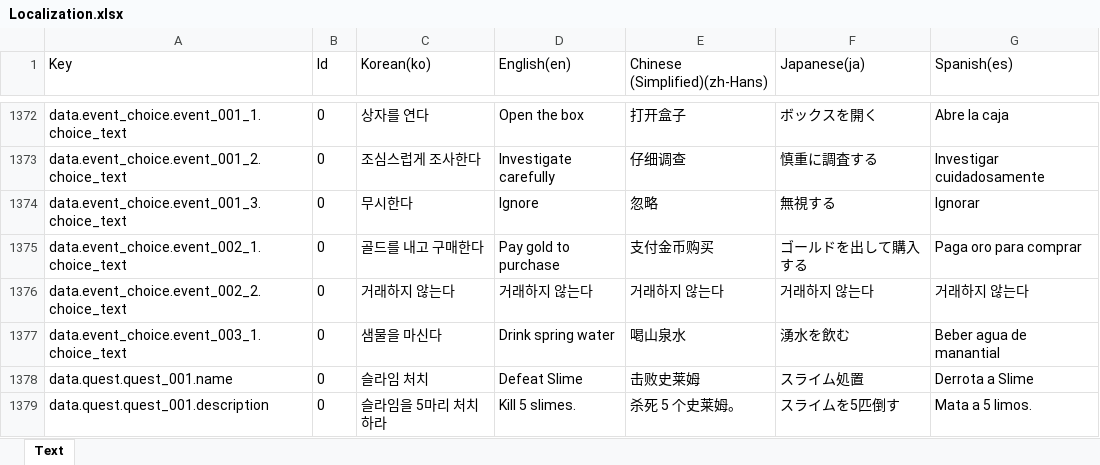
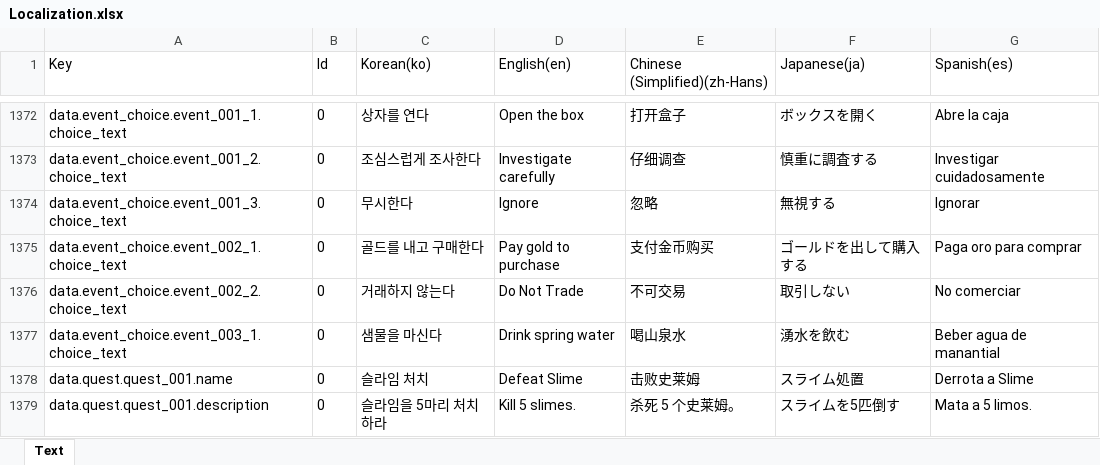
Before and after one commit to BIRANG22/RELIC, an Excel workbook: Assets/ExcelSource/Localization.xlsx, sheet Text, drawn as a sheet; only a part is shown, gaps mark what is left out; values as stored, in another font and other column widths than the file's, no borders; the diff covers the shown part only; the diff names each change by its address in the sheet, - before the commit and + after, or states it on an @@ line.

```diff
--- a/Assets/ExcelSource/Localization.xlsx (sheet Text)
+++ b/Assets/ExcelSource/Localization.xlsx (sheet Text)
-D1376 (English(en)): 거래하지 않는다
+D1376 (English(en)): Do Not Trade
-E1376 (Chinese (Simplified)(zh-Hans)): 거래하지 않는다
+E1376 (Chinese (Simplified)(zh-Hans)): 不可交易
-F1376 (Japanese(ja)): 거래하지 않는다
+F1376 (Japanese(ja)): 取引しない
-G1376 (Spanish(es)): 거래하지 않는다
+G1376 (Spanish(es)): No comerciar
```
Also changed, not shown: 12 added rows and 238 edited cells elsewhere in this sheet, 21 other files.
